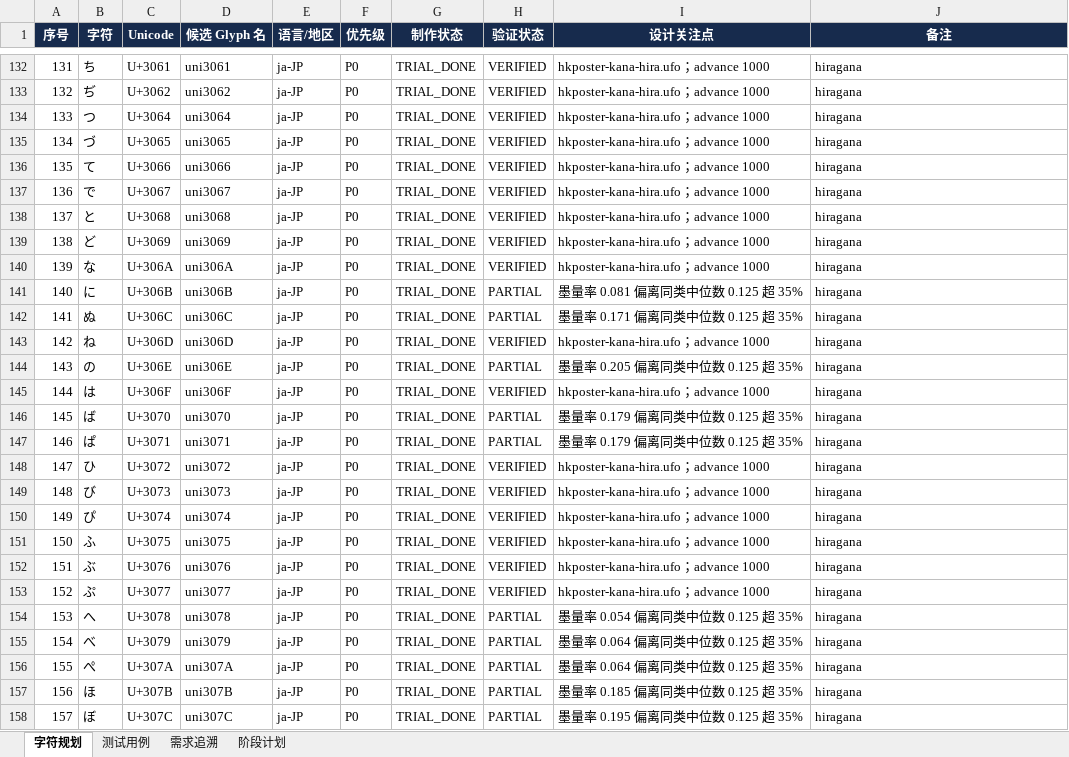
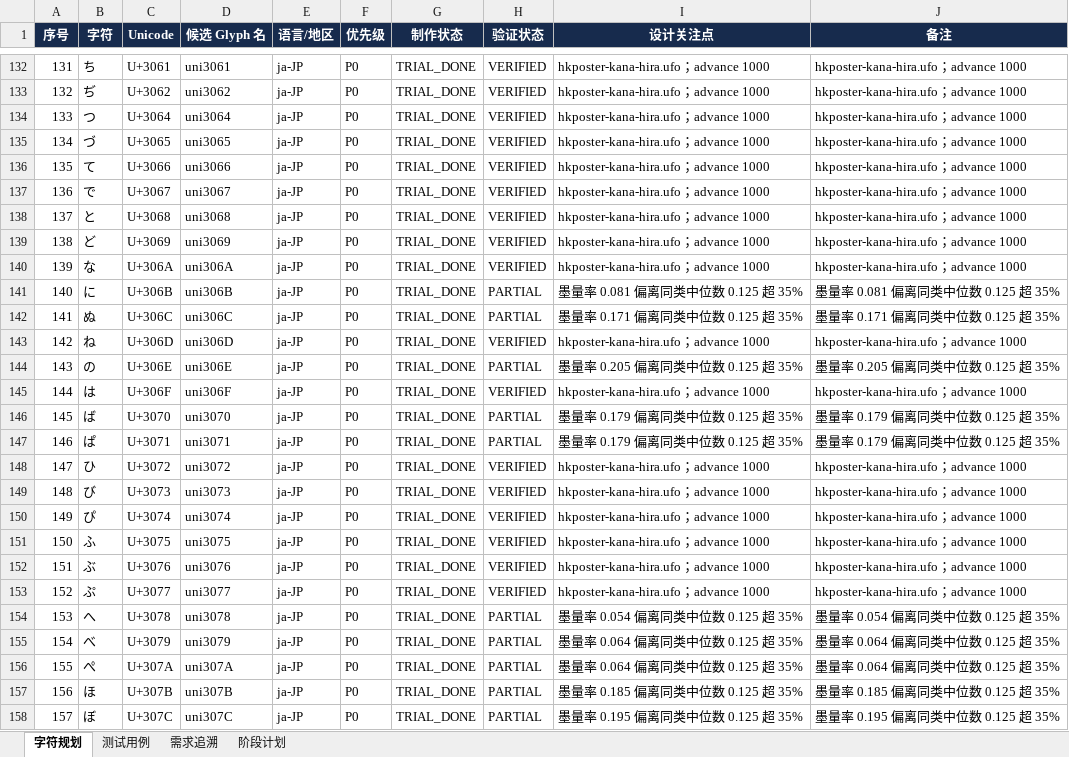
Before and after one commit to UlyssesLeoLee/HKPoster, an Excel workbook: tables/字符集与测试计划.xlsx, sheet 字符规划, drawn as a sheet; only a part is shown, gaps mark what is left out; values as stored, in another font and other column widths than the file's, no borders; the diff covers the shown part only; the diff names each change by its address in the sheet, - before the commit and + after, or states it on an @@ line.

```diff
--- a/tables/字符集与测试计划.xlsx (sheet 字符规划)
+++ b/tables/字符集与测试计划.xlsx (sheet 字符规划)
-J132:J140 (备注): hiragana
+J132:J140 (备注): hkposter-kana-hira.ufo；advance 1000
-J141 (备注): hiragana
+J141 (备注): 墨量率 0.081 偏离同类中位数 0.125 超 35%
-J142 (备注): hiragana
+J142 (备注): 墨量率 0.171 偏离同类中位数 0.125 超 35%
-J143 (备注): hiragana
+J143 (备注): hkposter-kana-hira.ufo；advance 1000
-J144 (备注): hiragana
+J144 (备注): 墨量率 0.205 偏离同类中位数 0.125 超 35%
-J145 (备注): hiragana
+J145 (备注): hkposter-kana-hira.ufo；advance 1000
-J146:J147 (备注): hiragana
+J146:J147 (备注): 墨量率 0.179 偏离同类中位数 0.125 超 35%
-J148:J153 (备注): hiragana
+J148:J153 (备注): hkposter-kana-hira.ufo；advance 1000
-J154 (备注): hiragana
+J154 (备注): 墨量率 0.054 偏离同类中位数 0.125 超 35%
-J155:J156 (备注): hiragana
+J155:J156 (备注): 墨量率 0.064 偏离同类中位数 0.125 超 35%
-J157 (备注): hiragana
+J157 (备注): 墨量率 0.185 偏离同类中位数 0.125 超 35%
-J158 (备注): hiragana
+J158 (备注): 墨量率 0.195 偏离同类中位数 0.125 超 35%
```
Also changed, not shown: 2 added rows and 136 edited cells elsewhere in this sheet, sheet 阶段计划.
